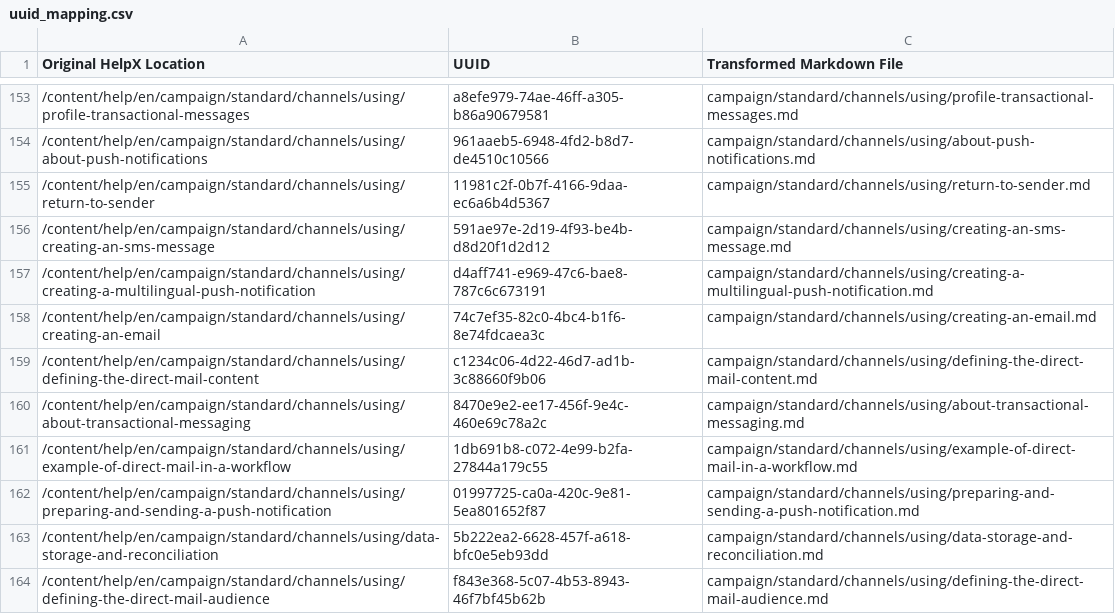
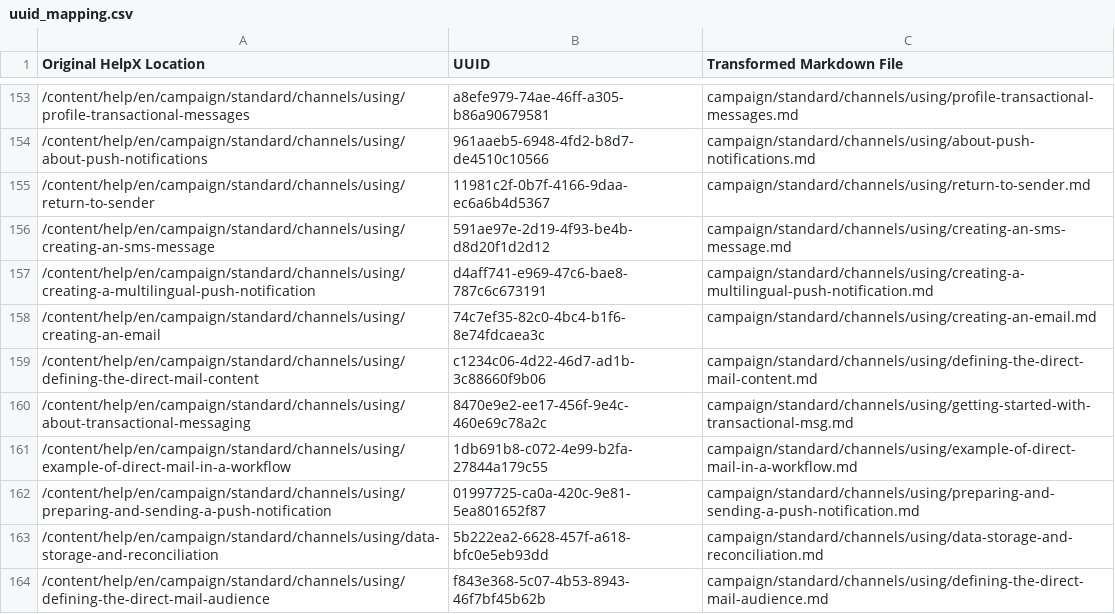
Before and after one commit to AdobeDocs/campaign-standard.sv-SE, a CSV file: help/uuid_mapping.csv, drawn as a sheet; only a part is shown, gaps mark what is left out.

Commit message:
Updating Old File for core commit fe9b2156a80f973045a2a7860dac4ac3a1d899e7

```diff
--- a/help/uuid_mapping.csv
+++ b/help/uuid_mapping.csv
@@ -159,3 +159,3 @@
 "/content/help/en/campaign/standard/channels/using/defining-the-direct-mail-content","c1234c06-4d22-46d7-ad1b-3c88660f9b06","campaign/standard/channels/using/defining-the-direct-mail-content.md"
-"/content/help/en/campaign/standard/channels/using/about-transactional-messaging","8470e9e2-ee17-456f-9e4c-460e69c78a2c","campaign/standard/channels/using/about-transactional-messaging.md"
+"/content/help/en/campaign/standard/channels/using/about-transactional-messaging","8470e9e2-ee17-456f-9e4c-460e69c78a2c","campaign/standard/channels/using/getting-started-with-transactional-msg.md"
 "/content/help/en/campaign/standard/channels/using/example-of-direct-mail-in-a-workflow","1db691b8-c072-4e99-b2fa-27844a179c55","campaign/standard/channels/using/example-of-direct-mail-in-a-workflow.md"
```
